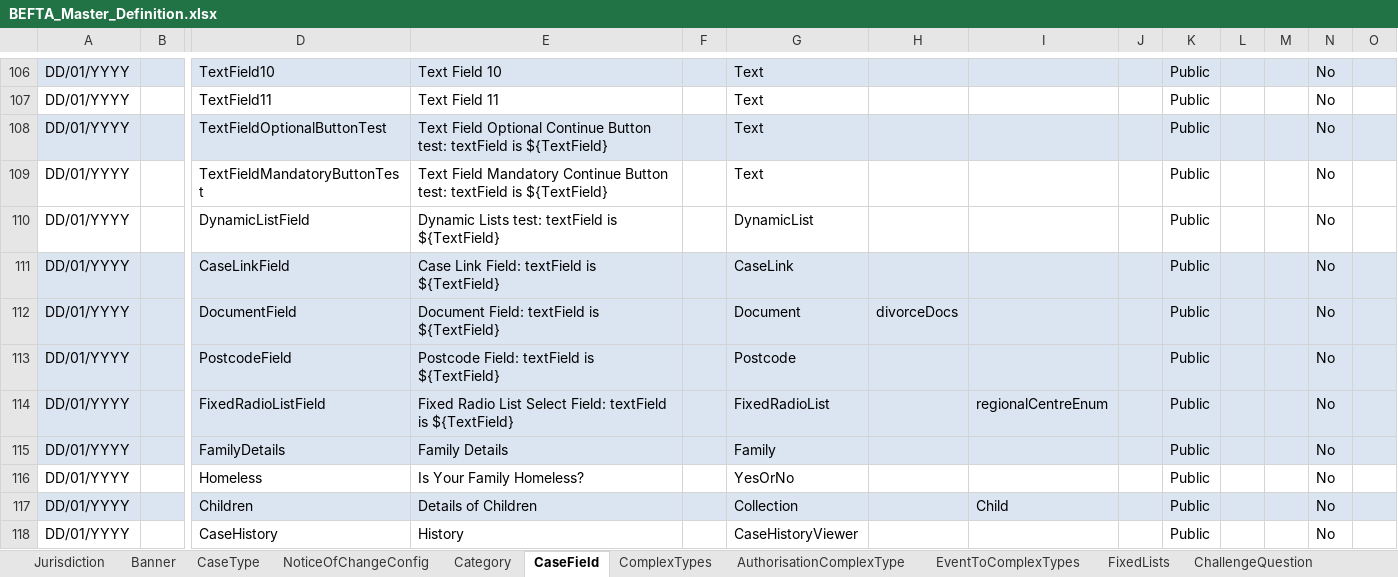
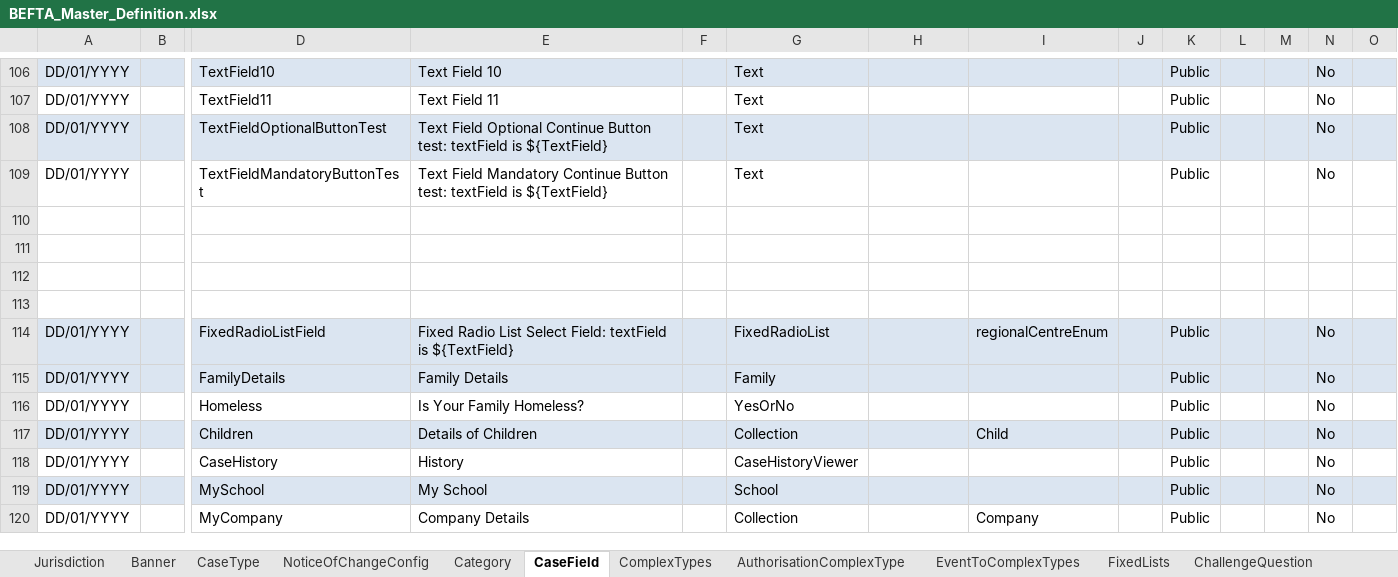
Before and after one commit to hmcts/befta-fw, an Excel workbook: src/main/resources/uk/gov/hmcts/befta/dse/ccd/definitions/excel/BEFTA_Master_Definition.xlsx, sheet CaseField, drawn as a sheet; only a part is shown, gaps mark what is left out; the shorter side is filled out with more unchanged rows; values as stored, in another font and other column widths than the file's, no borders; rows hold the shown columns only; the diff names each change by its address in the sheet, - before the commit and + after, or states it on an @@ line.

```diff
--- a/src/main/resources/uk/gov/hmcts/befta/dse/ccd/definitions/excel/BEFTA_Master_Definition.xlsx (sheet CaseField)
+++ b/src/main/resources/uk/gov/hmcts/befta/dse/ccd/definitions/excel/BEFTA_Master_Definition.xlsx (sheet CaseField)
-row 110: DD/01/YYYY |  | DynamicListField | Dynamic Lists test: textField is ${TextField} |  | DynamicList |  |  |  | Public |  |  | No
+row 110: (empty)
-row 111: DD/01/YYYY |  | CaseLinkField | Case Link Field: textField is ${TextField} |  | CaseLink |  |  |  | Public |  |  | No
+row 111: (empty)
-A111:B113 fill: #DBE5F1
+A111:B113 fill: none
-D111:O113 fill: #DBE5F1
+D111:O113 fill: none
-row 112: DD/01/YYYY |  | DocumentField | Document Field: textField is ${TextField} |  | Document | divorceDocs |  |  | Public |  |  | No
+row 112: (empty)
-row 113: DD/01/YYYY |  | PostcodeField | Postcode Field: textField is ${TextField} |  | Postcode |  |  |  | Public |  |  | No
+row 113: (empty)
```
Also changed, not shown: sheet CaseEventToFields, sheet AuthorisationCaseField, sheet Category, 4 other files.
